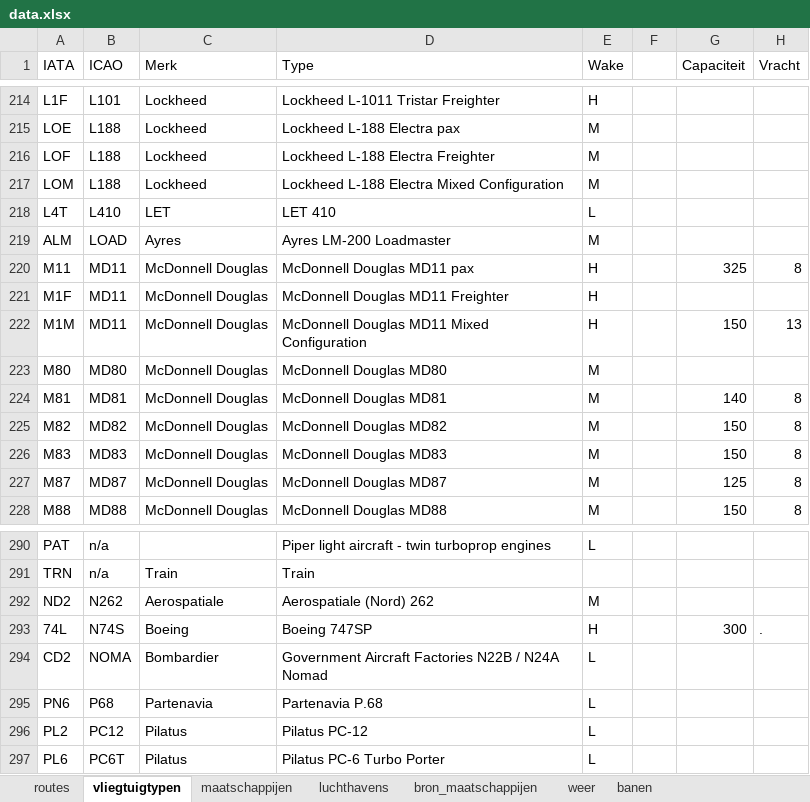
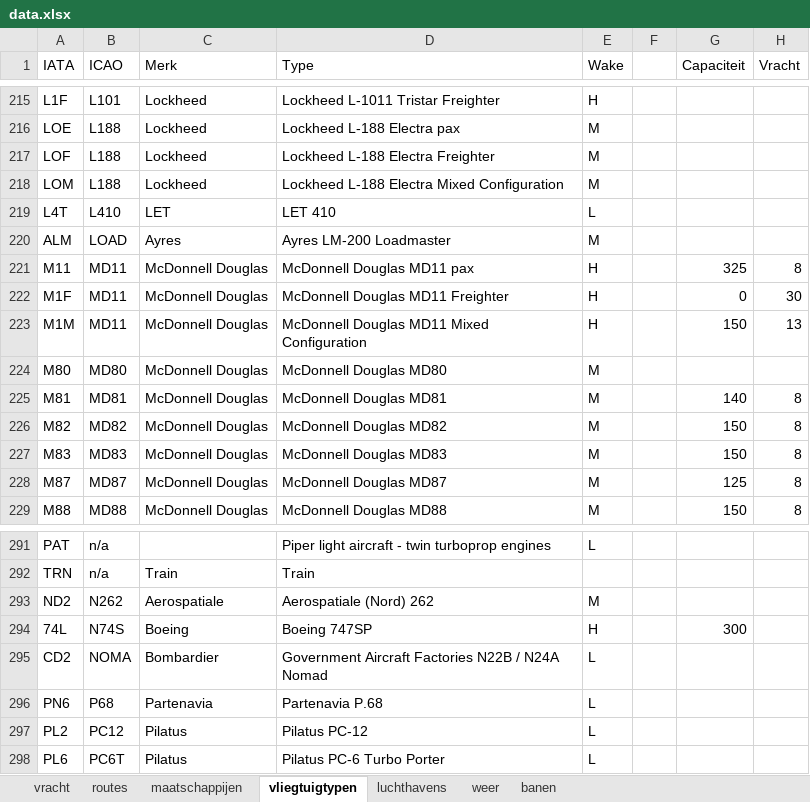
Before and after one commit to afstam/VisionAirPort, an Excel workbook: data.xlsx, sheet vliegtuigtypen, drawn as a sheet; only a part is shown, gaps mark what is left out; values as stored, in another font and other column widths than the file's, no borders; addresses are those after the commit; the diff covers the shown part only; the diff names each change by its address in the sheet, - before the commit and + after, or states it on an @@ line.

Commit message:
Vrachtvluchten

```diff
--- a/data.xlsx (sheet vliegtuigtypen)
+++ b/data.xlsx (sheet vliegtuigtypen)
-sheet tab: bron_maatschappijen
+sheet tab: vracht
@@ sheet tab order changed: vracht | routes | maatschappijen | vliegtuigtypen | luchthavens | weer | banen @@
-G222 (Capaciteit): (empty)
+G222 (Capaciteit): 0
-H222 (Vracht): (empty)
+H222 (Vracht): 30
-H294 (Vracht): .
+H294 (Vracht): (empty)
```
Also changed, not shown: 1 added row, 6 moved rows and 5 edited cells elsewhere in this sheet, sheet routes, sheet maatschappijen, sheet luchthavens, formulas that keep their value, 4 other files.
